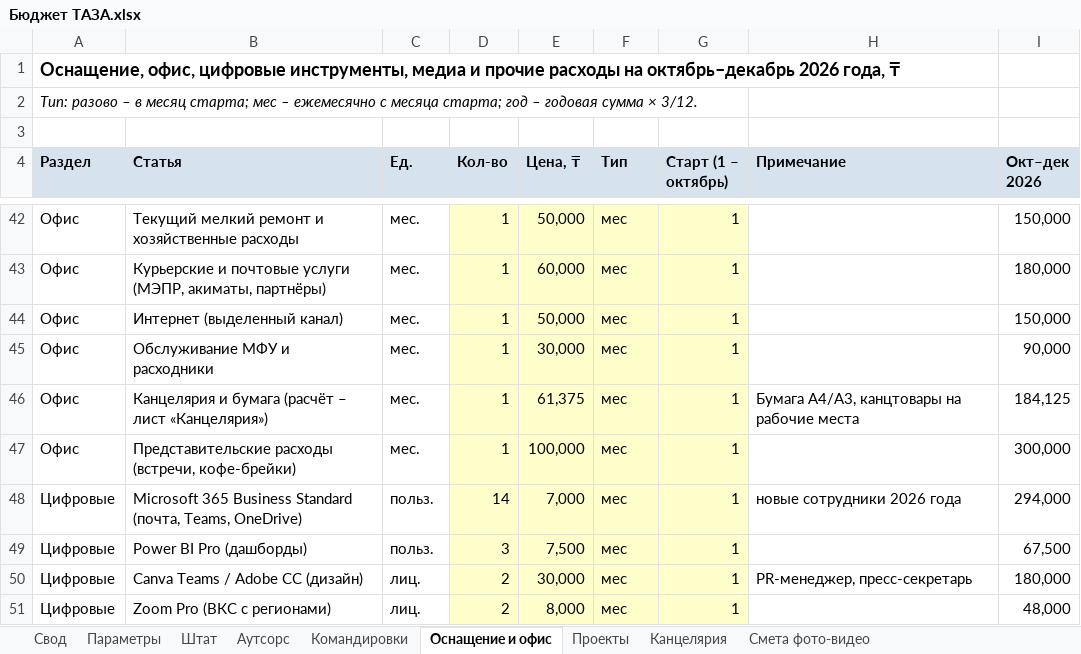
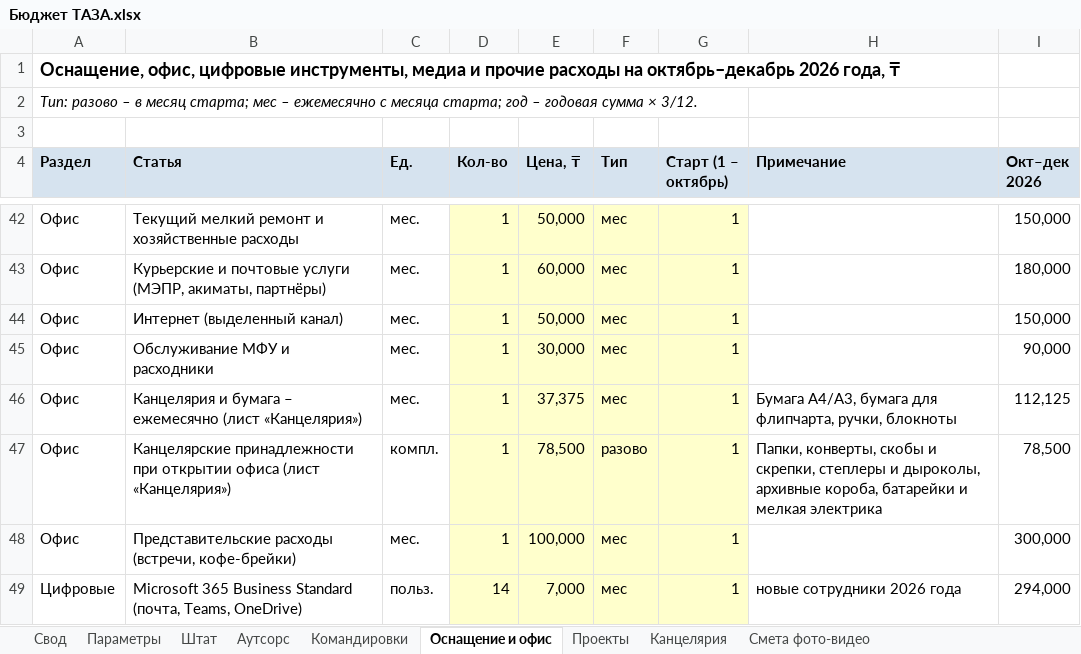
Before and after one commit to murat01042014/obsidian-vault, an Excel workbook: TAZA/_документы/Бюджет ТАЗА.xlsx, sheet Оснащение и офис, drawn as a sheet; only a part is shown, gaps mark what is left out; the shorter side is filled out with more unchanged rows; values as stored, in another font and other column widths than the file's, no borders; the diff names each change by its address in the sheet, - before the commit and + after, or states it on an @@ line.

```diff
--- a/TAZA/_документы/Бюджет ТАЗА.xlsx (sheet Оснащение и офис)
+++ b/TAZA/_документы/Бюджет ТАЗА.xlsx (sheet Оснащение и офис)
-B46 (Статья): …и бумага (расчёт – лист «Канцелярия»)
+B46 (Статья): …и бумага – ежемесячно (лист «Канцелярия»)
-E46 (Цена, ₸): 61,375
+E46 (Цена, ₸): 37,375
-H46 (Примечание): Бумага А4/А3, канцтовары на рабочие места
+H46 (Примечание): Бумага А4/А3, бумага для флипчарта, ручки, блокноты
-I46 (Окт–дек 2026): 184,125
+I46 (Окт–дек 2026): 112,125
+row 47: Офис | Канцелярские принадлежности при открытии офиса (лист «Канцелярия») | компл. | 1 | 78,500 | разово | 1 | Папки, конверты, скобы и скрепки, степлеры и дыроколы, архивные короба, батарейки и мелкая электрика | 78,500
```
Also changed, not shown: sheet Канцелярия, sheet Свод, sheet Проекты, formulas that keep their value, 2 other files.
